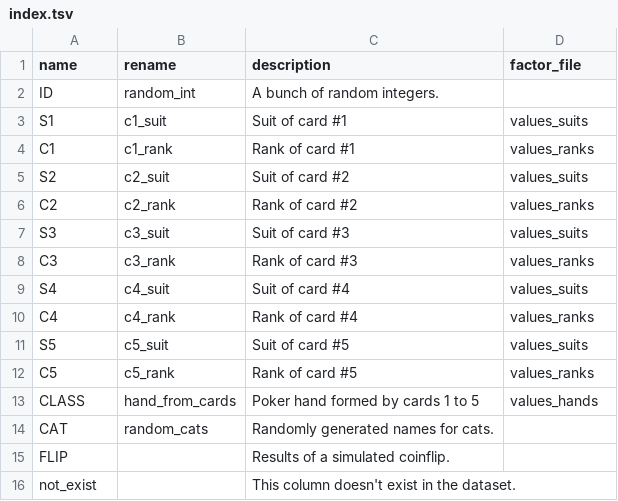
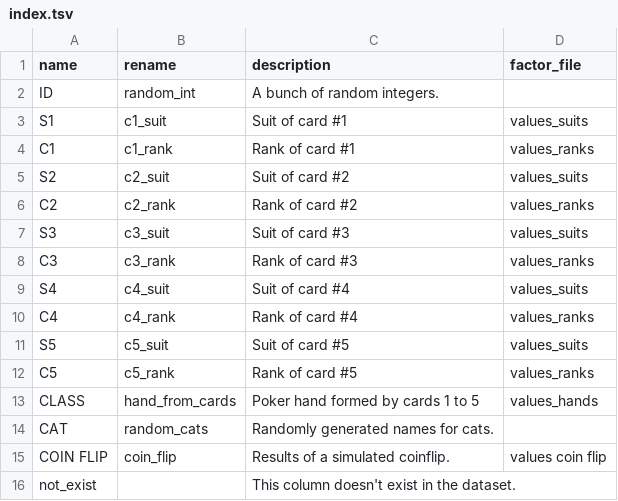
Before and after one commit to DesiQuintans/tsv2label, a TSV file: inst/extdata/poker/index.tsv, drawn as a sheet.

```diff
--- a/inst/extdata/poker/index.tsv
+++ b/inst/extdata/poker/index.tsv
@@ -14,3 +14,3 @@ CLASS	hand_from_cards	Poker hand formed by cards 1 to 5	values_hands
 CAT	random_cats	Randomly generated names for cats.	
-FLIP		Results of a simulated coinflip.	
+COIN FLIP	coin_flip	Results of a simulated coinflip.	values coin flip
 not_exist		This column doesn't exist in the dataset.	
```
Also changed, not shown: data-raw/poker_hand.csv, 8 other files.
